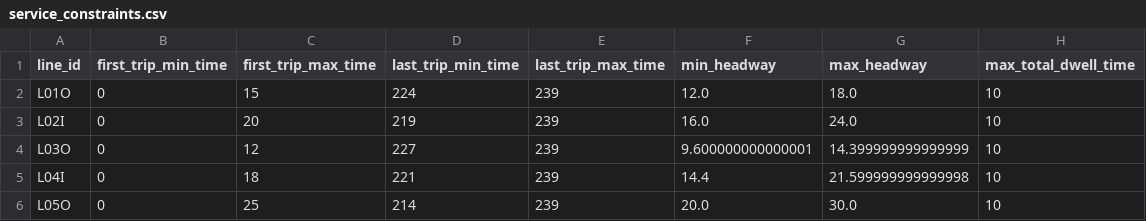
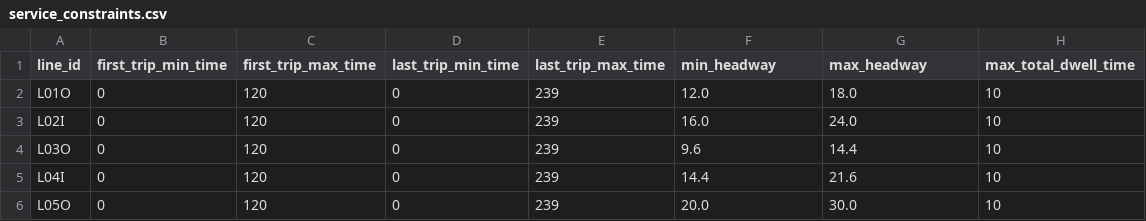
Before and after one commit to erdongmei100-beep/gonggong, a CSV file: data_complete/data_small/service_constraints.csv, drawn as a sheet.

```diff
--- a/data_complete/data_small/service_constraints.csv
+++ b/data_complete/data_small/service_constraints.csv
@@ -1,6 +1,6 @@
 line_id,first_trip_min_time,first_trip_max_time,last_trip_min_time,last_trip_max_time,min_headway,max_headway,max_total_dwell_time
-L01O,0,15,224,239,12.0,18.0,10
-L02I,0,20,219,239,16.0,24.0,10
-L03O,0,12,227,239,9.600000000000001,14.399999999999999,10
-L04I,0,18,221,239,14.4,21.599999999999998,10
-L05O,0,25,214,239,20.0,30.0,10
+L01O,0,120,0,239,12.0,18.0,10
+L02I,0,120,0,239,16.0,24.0,10
+L03O,0,120,0,239,9.6,14.4,10
+L04I,0,120,0,239,14.4,21.6,10
+L05O,0,120,0,239,20.0,30.0,10
```
Also changed, not shown: data_complete/synth_data_10lines/lines.csv, data_complete/synth_data_10lines/service_constraints.csv, 6 other files.
